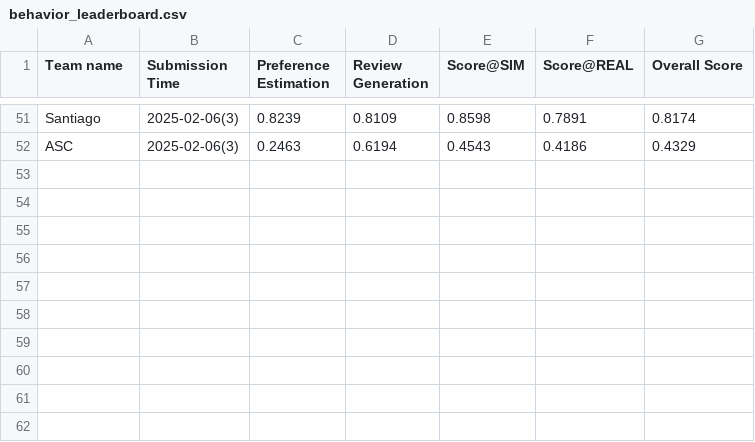
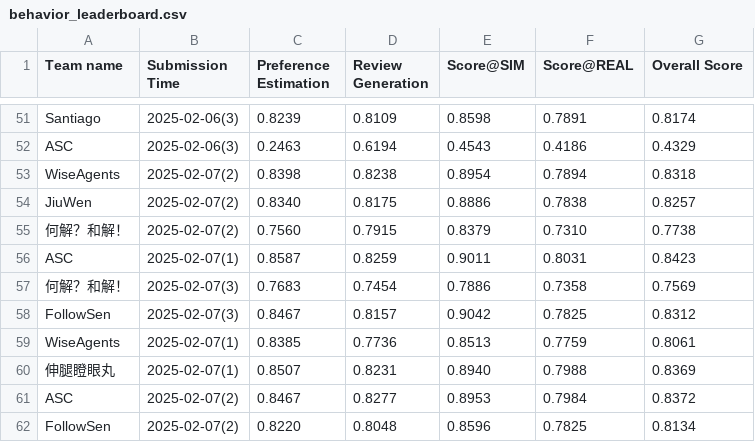
Before and after one commit to tsinghua-fib-lab/AgentSocietyChallenge, a CSV file: docs/assets/data/final/behavior_leaderboard.csv, drawn as a sheet; only a part is shown, gaps mark what is left out; the diff names each change by its address in the sheet, - before the commit and + after, or states it on an @@ line.

```diff
--- a/docs/assets/data/final/behavior_leaderboard.csv
+++ b/docs/assets/data/final/behavior_leaderboard.csv
+row 53: WiseAgents | 2025-02-07(2) | 0.8398 | 0.8238 | 0.8954 | 0.7894 | 0.8318
+row 54: JiuWen | 2025-02-07(2) | 0.8340 | 0.8175 | 0.8886 | 0.7838 | 0.8257
+row 55: 何解？和解！ | 2025-02-07(2) | 0.7560 | 0.7915 | 0.8379 | 0.7310 | 0.7738
+row 56: ASC | 2025-02-07(1) | 0.8587 | 0.8259 | 0.9011 | 0.8031 | 0.8423
+row 57: 何解？和解！ | 2025-02-07(3) | 0.7683 | 0.7454 | 0.7886 | 0.7358 | 0.7569
+row 58: FollowSen | 2025-02-07(3) | 0.8467 | 0.8157 | 0.9042 | 0.7825 | 0.8312
+row 59: WiseAgents | 2025-02-07(1) | 0.8385 | 0.7736 | 0.8513 | 0.7759 | 0.8061
+row 60: 伸腿瞪眼丸 | 2025-02-07(1) | 0.8507 | 0.8231 | 0.8940 | 0.7988 | 0.8369
+row 61: ASC | 2025-02-07(2) | 0.8467 | 0.8277 | 0.8953 | 0.7984 | 0.8372
+row 62: FollowSen | 2025-02-07(2) | 0.8220 | 0.8048 | 0.8596 | 0.7825 | 0.8134
```
Also changed, not shown: docs/assets/data/final/recommendation_leaderboard.csv.
